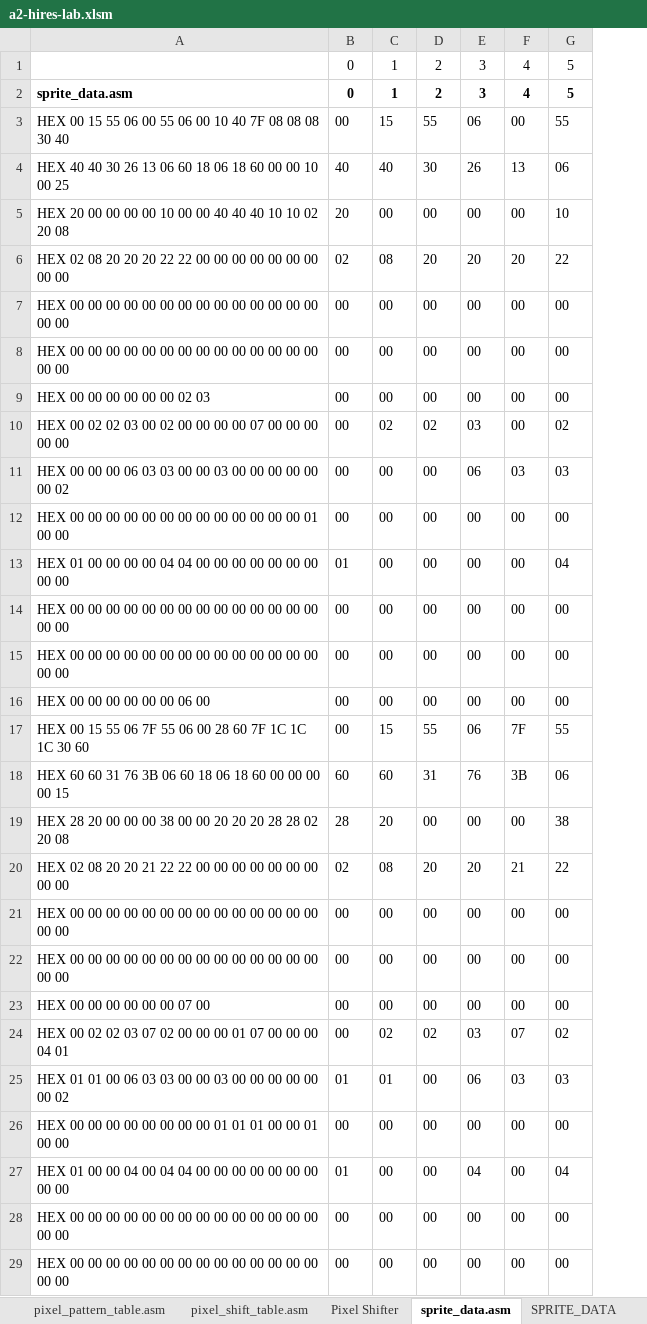
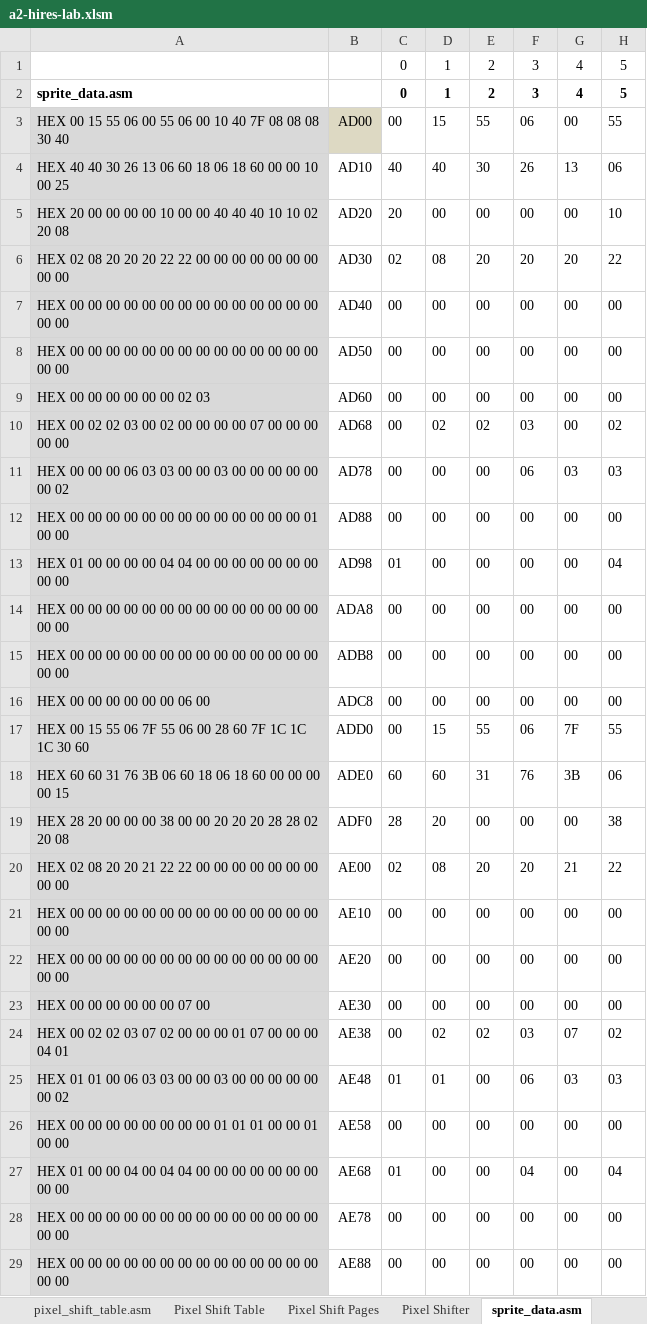
Before and after one commit to fschuhi/a2-hires-lab, an Excel workbook: a2-hires-lab.xlsm, sheet sprite_data.asm, drawn as a sheet; only a part is shown; values as stored, in another font and other column widths than the file's, no borders; the diff covers the shown part only; the diff names each change by its address in the sheet, - before the commit and + after, or states it on an @@ line.

```diff
--- a/a2-hires-lab.xlsm (sheet sprite_data.asm)
+++ b/a2-hires-lab.xlsm (sheet sprite_data.asm)
+sheet tab: Pixel Shift Table
+sheet tab: Pixel Shift Pages
+column B, rows 3-29: AD00 | AD10 | AD20 | AD30 | AD40 | AD50 | AD60 | AD68 | AD78 | AD88 | AD98 | ADA8 | ADB8 | ADC8 | ADD0 | ADE0 | ADF0 | AE00 | AE10 | AE20 | AE30 | AE38 | AE48 | AE58 | AE68 | AE78 | AE88
-A3:A29 fill: none
+A3:A29 fill: #D9D9D9
```
Also changed, not shown: cell formats elsewhere in this sheet, sheet Pixel Shifter, sheet pixel_pattern_table.asm, sheet Sprite (load), sheet pixel_shift_table.asm, sheet Sprite Loader, sheet SPRITE_DATA, formulas that keep their value, charts or pictures, 8 other files.
